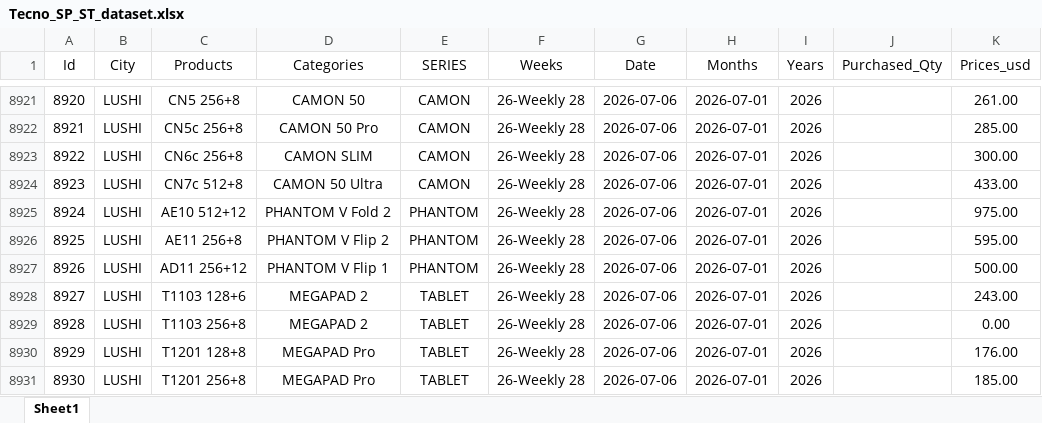
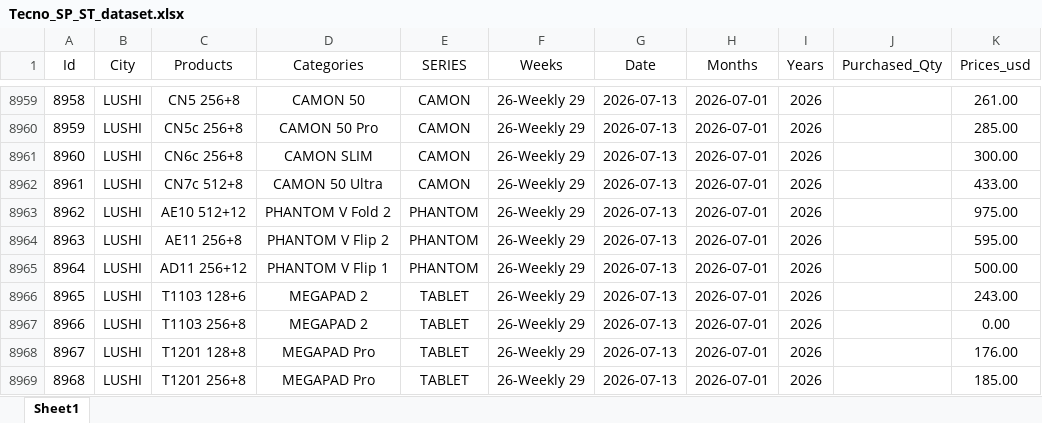
Before and after one commit to EasyEntreprise/DRC_Tecno_Channel, an Excel workbook: data/Tecno_SP_ST_dataset.xlsx, sheet Sheet1, drawn as a sheet; only a part is shown, gaps mark what is left out; values as stored, in another font and other column widths than the file's, no borders; addresses are those after the commit; the diff covers the shown part only; the diff names each change by its address in the sheet, - before the commit and + after, or states it on an @@ line.

```diff
--- a/data/Tecno_SP_ST_dataset.xlsx (sheet Sheet1)
+++ b/data/Tecno_SP_ST_dataset.xlsx (sheet Sheet1)
-A8959 (Id): 8920
+A8959 (Id): 8958
-F8959:F8969 (Weeks): 26-Weekly 28
+F8959:F8969 (Weeks): 26-Weekly 29
-G8959:G8969 (Date): 2026-07-06
+G8959:G8969 (Date): 2026-07-13
-A8960 (Id): 8921
+A8960 (Id): 8959
-A8961 (Id): 8922
+A8961 (Id): 8960
-A8962 (Id): 8923
+A8962 (Id): 8961
-A8963 (Id): 8924
+A8963 (Id): 8962
-A8964 (Id): 8925
+A8964 (Id): 8963
-A8965 (Id): 8926
+A8965 (Id): 8964
-A8966 (Id): 8927
+A8966 (Id): 8965
-A8967 (Id): 8928
+A8967 (Id): 8966
-A8968 (Id): 8929
+A8968 (Id): 8967
-A8969 (Id): 8930
+A8969 (Id): 8968
```
Also changed, not shown: 81 edited cells elsewhere in this sheet, hidden cells, data/Tecno_FP_ST_dataset.xlsx, 4 other files.
